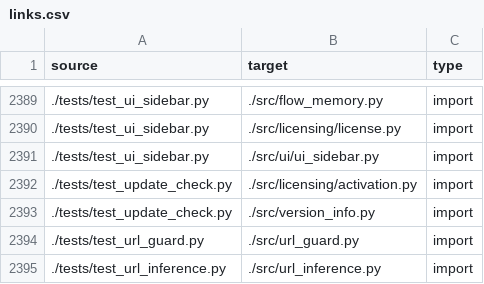
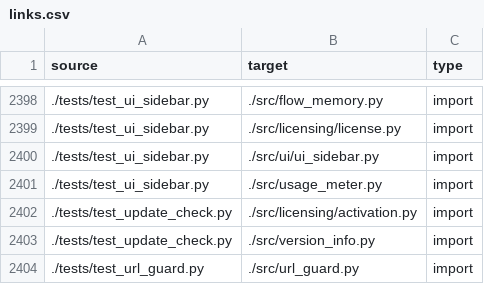
Before and after one commit to tancat-ai/tancat, a CSV file: docs/links.csv, drawn as a sheet; only a part is shown, gaps mark what is left out; the shorter side is filled out with more unchanged rows; the diff covers the shown part only.

```diff
--- a/docs/links.csv
+++ b/docs/links.csv
@@ -2391,2 +2400,3 @@ source,target,type
 ./tests/test_ui_sidebar.py,./src/ui/ui_sidebar.py,import
+./tests/test_ui_sidebar.py,./src/usage_meter.py,import
 ./tests/test_update_check.py,./src/licensing/activation.py,import
```
Also changed, not shown: 9 added rows elsewhere in this file, docs/nodes.csv, 32 other files.
